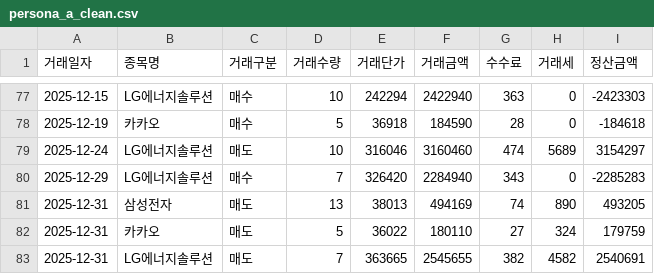
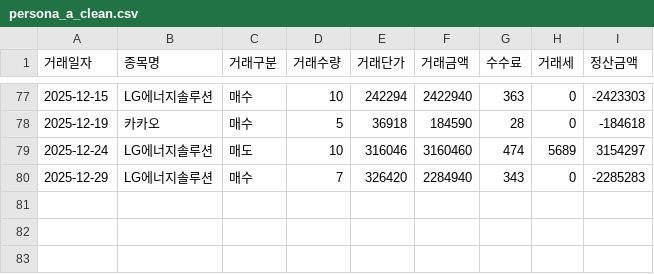
Before and after one commit to Cloud9-capstone-2026/cloud9, a CSV file: backend/persona_a_clean.csv, drawn as a sheet; only a part is shown, gaps mark what is left out.

```diff
--- a/backend/persona_a_clean.csv
+++ b/backend/persona_a_clean.csv
@@ -80,4 +80 @@
 2025-12-29,LG에너지솔루션,매수,7,326420,2284940,343,0,-2285283
-2025-12-31,삼성전자,매도,13,38013,494169,74,890,493205
-2025-12-31,카카오,매도,5,36022,180110,27,324,179759
-2025-12-31,LG에너지솔루션,매도,7,363665,2545655,382,4582,2540691
```
Also changed, not shown: 30 other files.
